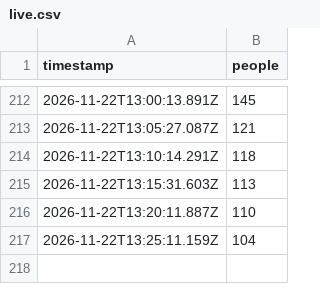
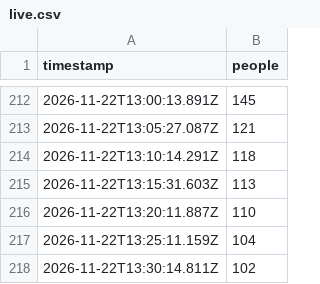
Before and after one commit to bogar/ocupacion-club, a CSV file: data/live.csv, drawn as a sheet; only a part is shown, gaps mark what is left out; the diff names each change by its address in the sheet, - before the commit and + after, or states it on an @@ line.

```diff
--- a/data/live.csv
+++ b/data/live.csv
+row 218: 2026-11-22T13:30:14.811Z | 102
```
Also changed, not shown: 2 other files.
